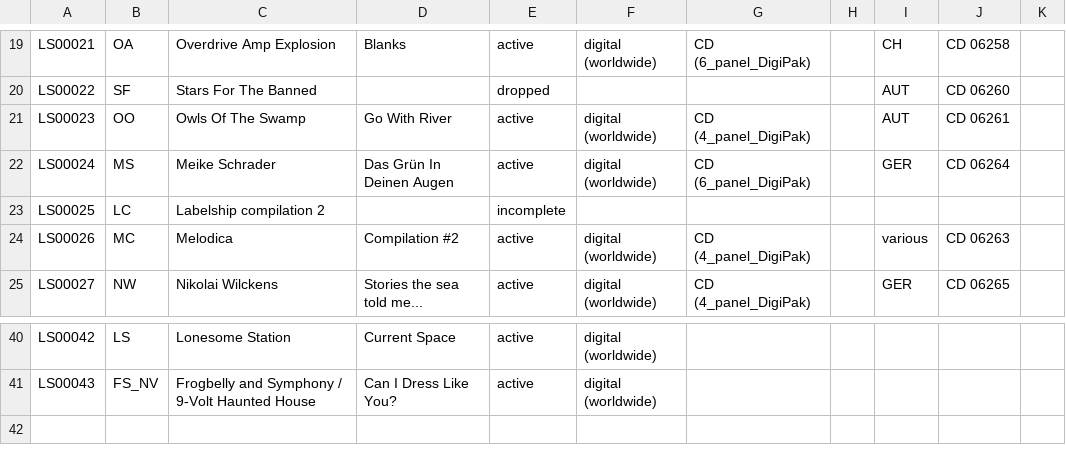
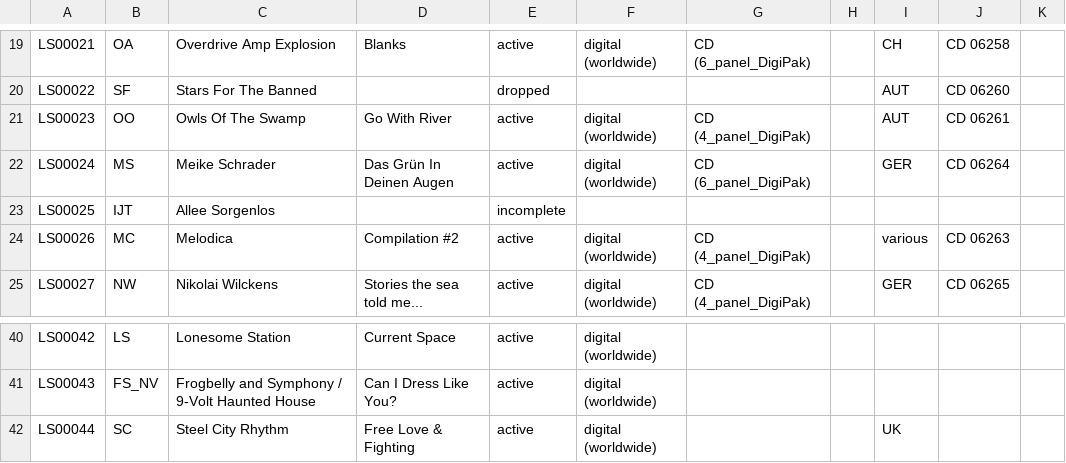
Before and after one commit to bholzman/labelshipper, a CSV file: etc/accounts.csv, drawn as a sheet; only a part is shown, gaps mark what is left out.

```diff
--- a/etc/accounts.csv
+++ b/etc/accounts.csv
@@ -22,3 +22,3 @@ LS00023,OO,"Owls Of The Swamp",Go With River,active,digital (worldwide),CD (4_pa
 LS00024,MS,"Meike Schrader",Das Grün In Deinen Augen,active,digital (worldwide),CD (6_panel_DigiPak),,GER,CD 06264,
-LS00025,LC,"Labelship compilation 2",,incomplete,,,,,,
+LS00025,IJT,"Allee Sorgenlos",,incomplete,,,,,,
 LS00026,MC,"Melodica",Compilation #2,active,digital (worldwide),CD (4_panel_DigiPak),,various,CD 06263,
@@ -41 +41,2 @@ LS00042,LS,"Lonesome Station",Current Space,active,digital (worldwide),,,,,
 LS00043,FS_NV,"Frogbelly and Symphony / 9-Volt Haunted House",Can I Dress Like You?,active,digital (worldwide),,,,,
+LS00044,SC,"Steel City Rhythm","Free Love & Fighting",active,digital (worldwide),,,UK,,
```
Also changed, not shown: 12 other files.
